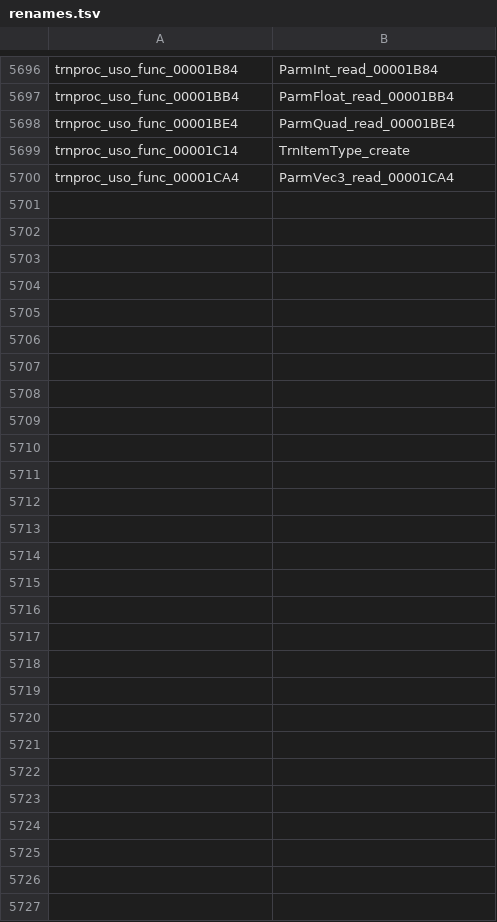
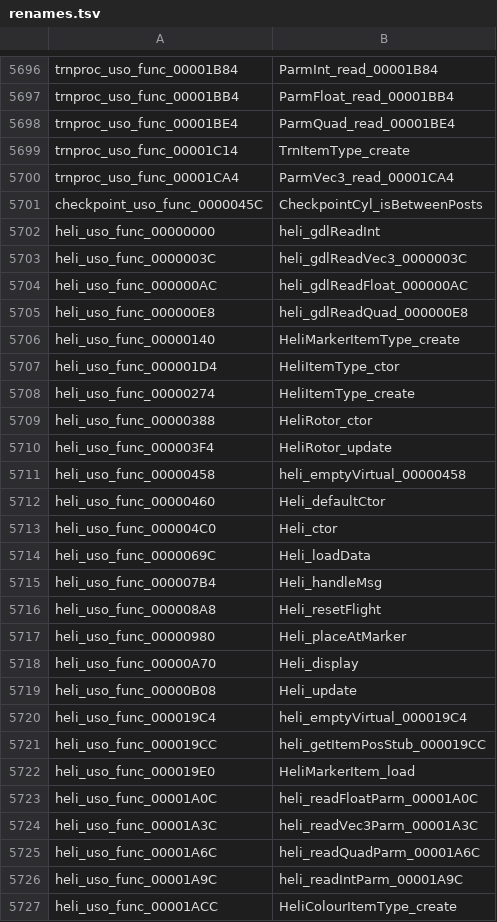
Before and after one commit to djsaunde/1080-decomp, a TSV file: renames.tsv, drawn as a sheet; only a part is shown, gaps mark what is left out; the diff names each change by its address in the sheet, - before the commit and + after, or states it on an @@ line.

```diff
--- a/renames.tsv
+++ b/renames.tsv
+row 5701: checkpoint_uso_func_0000045C | CheckpointCyl_isBetweenPosts
+row 5702: heli_uso_func_00000000 | heli_gdlReadInt
+row 5703: heli_uso_func_0000003C | heli_gdlReadVec3_0000003C
+row 5704: heli_uso_func_000000AC | heli_gdlReadFloat_000000AC
+row 5705: heli_uso_func_000000E8 | heli_gdlReadQuad_000000E8
+row 5706: heli_uso_func_00000140 | HeliMarkerItemType_create
+row 5707: heli_uso_func_000001D4 | HeliItemType_ctor
+row 5708: heli_uso_func_00000274 | HeliItemType_create
+row 5709: heli_uso_func_00000388 | HeliRotor_ctor
+row 5710: heli_uso_func_000003F4 | HeliRotor_update
+row 5711: heli_uso_func_00000458 | heli_emptyVirtual_00000458
+row 5712: heli_uso_func_00000460 | Heli_defaultCtor
+row 5713: heli_uso_func_000004C0 | Heli_ctor
+row 5714: heli_uso_func_0000069C | Heli_loadData
+row 5715: heli_uso_func_000007B4 | Heli_handleMsg
+row 5716: heli_uso_func_000008A8 | Heli_resetFlight
+row 5717: heli_uso_func_00000980 | Heli_placeAtMarker
+row 5718: heli_uso_func_00000A70 | Heli_display
+row 5719: heli_uso_func_00000B08 | Heli_update
+row 5720: heli_uso_func_000019C4 | heli_emptyVirtual_000019C4
+row 5721: heli_uso_func_000019CC | heli_getItemPosStub_000019CC
+row 5722: heli_uso_func_000019E0 | HeliMarkerItem_load
+row 5723: heli_uso_func_00001A0C | heli_readFloatParm_00001A0C
+row 5724: heli_uso_func_00001A3C | heli_readVec3Parm_00001A3C
+row 5725: heli_uso_func_00001A6C | heli_readQuadParm_00001A6C
+row 5726: heli_uso_func_00001A9C | heli_readIntParm_00001A9C
+row 5727: heli_uso_func_00001ACC | HeliColourItemType_create
```
Also changed, not shown: 38 other files.
